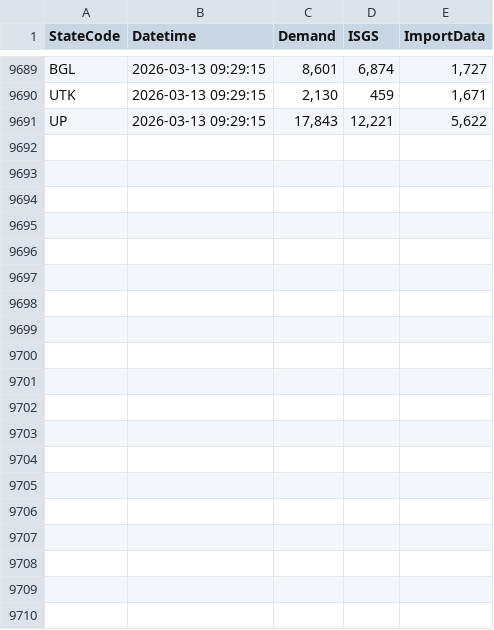
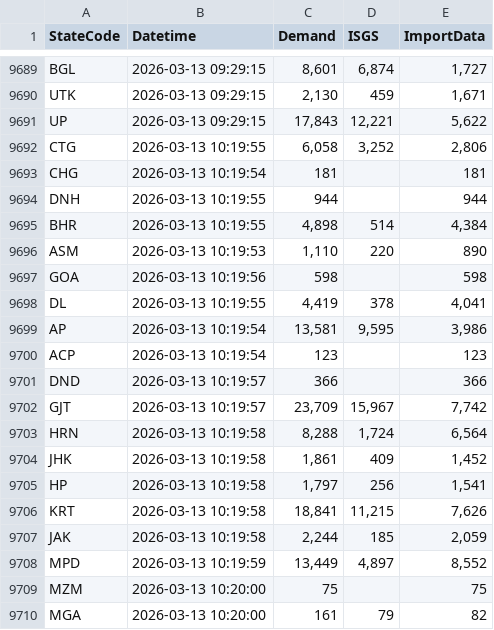
Before and after one commit to vanga/india-power-generation, a CSV file: data/meritindia/current-generation/raw/2026-03.csv, drawn as a sheet; only a part is shown, gaps mark what is left out; the diff covers the shown part only; the diff names each change by its address in the sheet, - before the commit and + after, or states it on an @@ line.

```diff
--- a/data/meritindia/current-generation/raw/2026-03.csv
+++ b/data/meritindia/current-generation/raw/2026-03.csv
+row 9692: CTG | 2026-03-13 10:19:55 | 6,058 | 3,252 | 2,806
+row 9693: CHG | 2026-03-13 10:19:54 | 181 |  | 181
+row 9694: DNH | 2026-03-13 10:19:55 | 944 |  | 944
+row 9695: BHR | 2026-03-13 10:19:55 | 4,898 | 514 | 4,384
+row 9696: ASM | 2026-03-13 10:19:53 | 1,110 | 220 | 890
+row 9697: GOA | 2026-03-13 10:19:56 | 598 |  | 598
+row 9698: DL | 2026-03-13 10:19:55 | 4,419 | 378 | 4,041
+row 9699: AP | 2026-03-13 10:19:54 | 13,581 | 9,595 | 3,986
+row 9700: ACP | 2026-03-13 10:19:54 | 123 |  | 123
+row 9701: DND | 2026-03-13 10:19:57 | 366 |  | 366
+row 9702: GJT | 2026-03-13 10:19:57 | 23,709 | 15,967 | 7,742
+row 9703: HRN | 2026-03-13 10:19:58 | 8,288 | 1,724 | 6,564
+row 9704: JHK | 2026-03-13 10:19:58 | 1,861 | 409 | 1,452
+row 9705: HP | 2026-03-13 10:19:58 | 1,797 | 256 | 1,541
+row 9706: KRT | 2026-03-13 10:19:58 | 18,841 | 11,215 | 7,626
+row 9707: JAK | 2026-03-13 10:19:58 | 2,244 | 185 | 2,059
+row 9708: MPD | 2026-03-13 10:19:59 | 13,449 | 4,897 | 8,552
+row 9709: MZM | 2026-03-13 10:20:00 | 75 |  | 75
+row 9710: MGA | 2026-03-13 10:20:00 | 161 | 79 | 82
```
Also changed, not shown: 15 added rows elsewhere in this file.
